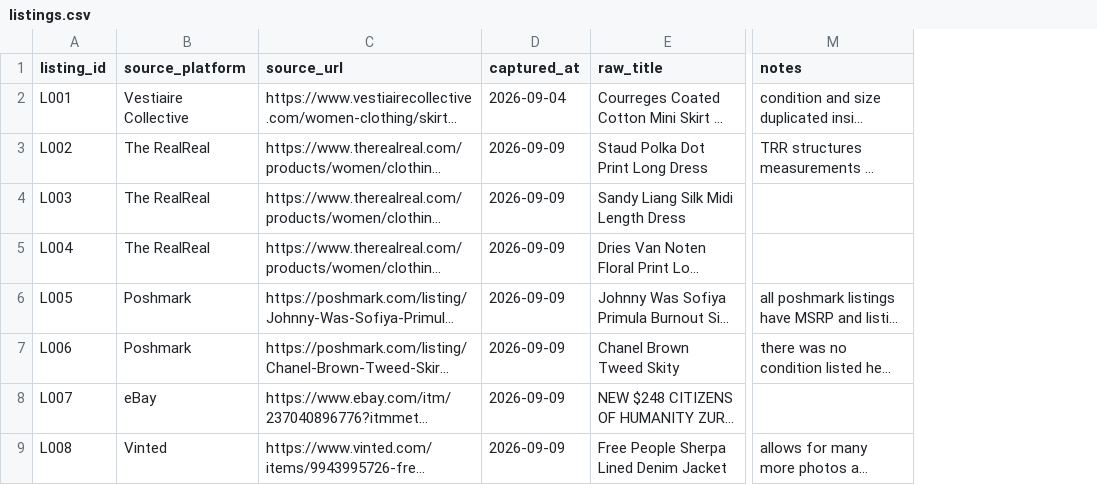
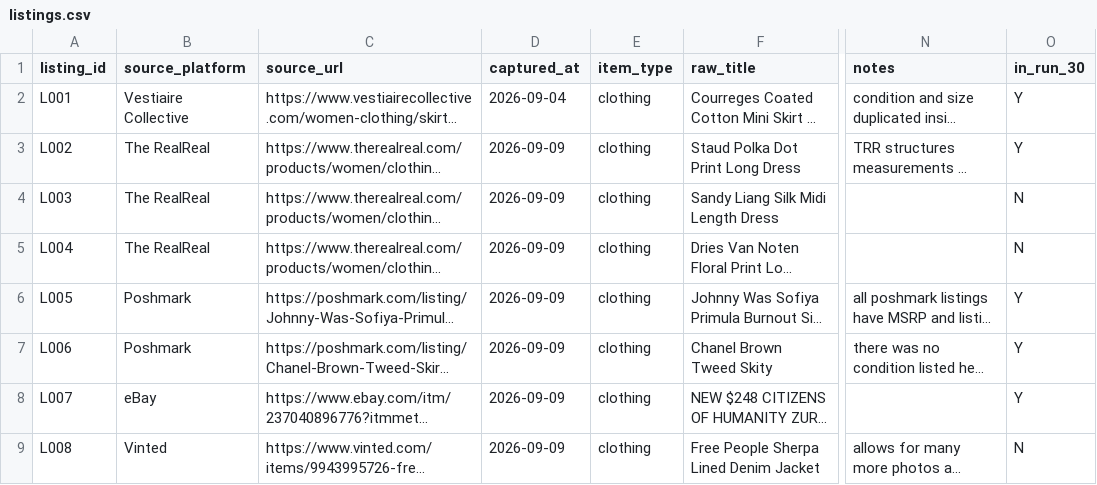
Before and after one commit to ayanaidid/resale-stack, a CSV file: week-01/data/listings.csv, drawn as a sheet; only a part is shown, gaps mark what is left out; long unchanged cells end in …; the diff names each change by its address in the sheet, - before the commit and + after, or states it on an @@ line.

Commit message:
add item_type and in_run_30 columns, tag 30 listings for week 1 run

```diff
--- a/week-01/data/listings.csv
+++ b/week-01/data/listings.csv
+column E (item_type), rows 2-9: all clothing
+column O (in_run_30), rows 2-9: Y | Y | N | N | Y | Y | Y | N
```
